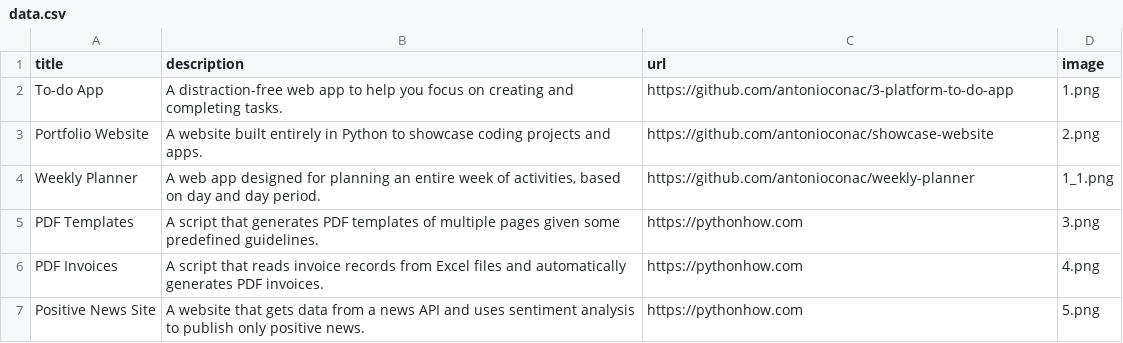
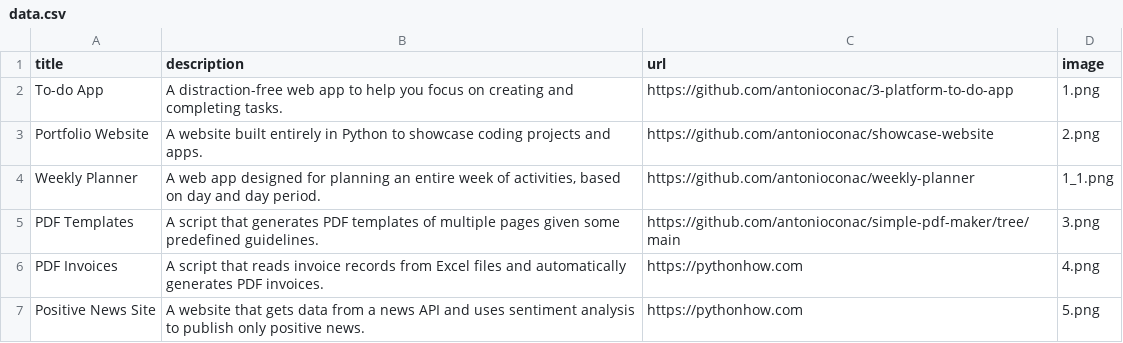
Before and after one commit to antonioconac/showcase-website, a CSV file: data.csv, drawn as a sheet; only a part is shown.

```diff
--- a/data.csv
+++ b/data.csv
@@ -4,3 +4,3 @@ Portfolio Website,A website built entirely in Python to showcase coding projects
 Weekly Planner,"A web app designed for planning an entire week of activities, based on day and day period.",https://github.com/antonioconac/weekly-planner,1_1.png
-PDF Templates,A script that generates PDF templates of multiple pages given some predefined guidelines.,https://pythonhow.com,3.png
+PDF Templates,A script that generates PDF templates of multiple pages given some predefined guidelines.,https://github.com/antonioconac/simple-pdf-maker/tree/main,3.png
 PDF Invoices,A script that reads invoice records from Excel files and automatically generates PDF invoices.,https://pythonhow.com,4.png
```
Also changed, not shown: 1 other file.
